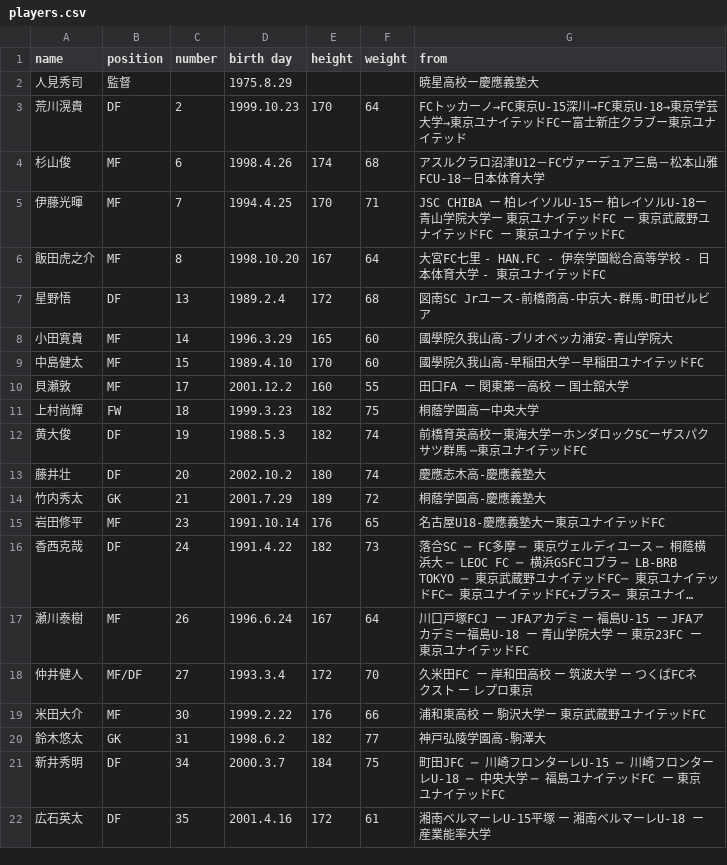
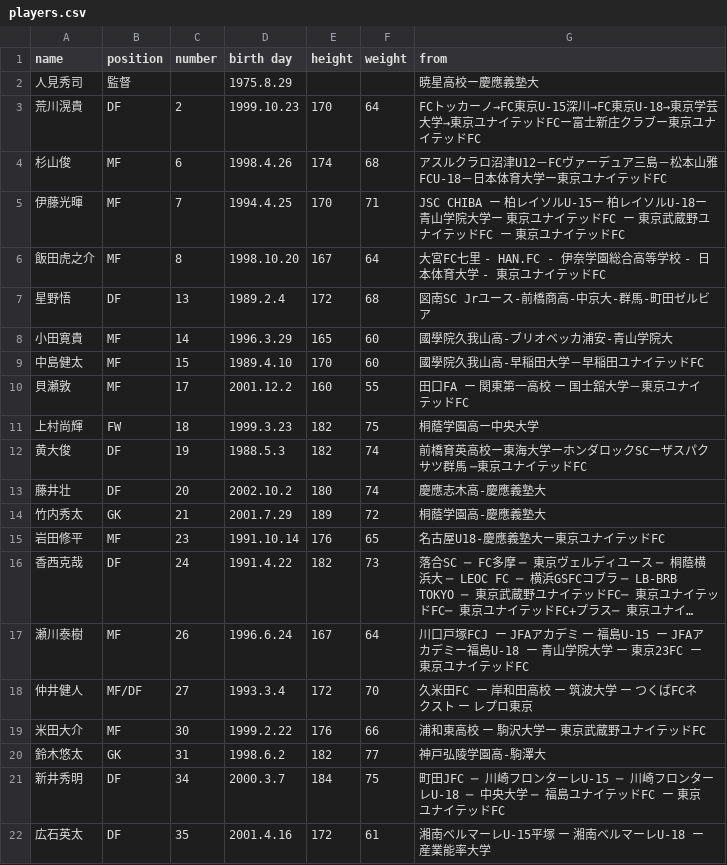
Before and after one commit to Chieko-Kuwahara/tuplus, a CSV file: players.csv, drawn as a sheet; long unchanged cells end in ….

Commit message:
Update players.csv

```diff
--- a/players.csv
+++ b/players.csv
@@ -2,4 +2,4 @@
 人見秀司,監督,,1975.8.29,,,暁星高校ー慶應義塾大
-荒川滉貴,DF,2,1999.10.23,170,64,FCトッカーノ→FC東京U-15深川→FC東京U-18→東京学芸大学→東京ユナイテッドFCー富士新庄クラブー東京ユナイテッド
-杉山俊,MF,6,1998.4.26,174,68,アスルクラロ沼津U12－FCヴァーデュア三島－松本山雅FCU-18－日本体育大学
+荒川滉貴,DF,2,1999.10.23,170,64,FCトッカーノ→FC東京U-15深川→FC東京U-18→東京学芸大学→東京ユナイテッドFCー富士新庄クラブー東京ユナイテッドFC
+杉山俊,MF,6,1998.4.26,174,68,アスルクラロ沼津U12－FCヴァーデュア三島－松本山雅FCU-18－日本体育大学ー東京ユナイテッドFC
 伊藤光暉,MF,7,1994.4.25,170,71,JSC CHIBA ー 柏レイソルU-15ー 柏レイソルU-18ー 青山学院大学ー 東京ユナイテッドFC ー 東京武蔵野ユナイテッドFC ー 東京ユナイテッドFC
@@ -9,3 +9,3 @@
 中島健太,MF,15,1989.4.10,170,60,國學院久我山高-早稲田大学－早稲田ユナイテッドFC
-貝瀬敦,MF,17,2001.12.2,160,55,田口FA ー 関東第一高校 ー 国士舘大学
+貝瀬敦,MF,17,2001.12.2,160,55,田口FA ー 関東第一高校 ー 国士舘大学－東京ユナイテッドFC
 上村尚輝,FW,18,1999.3.23,182,75,桐蔭学園高ー中央大学
```
